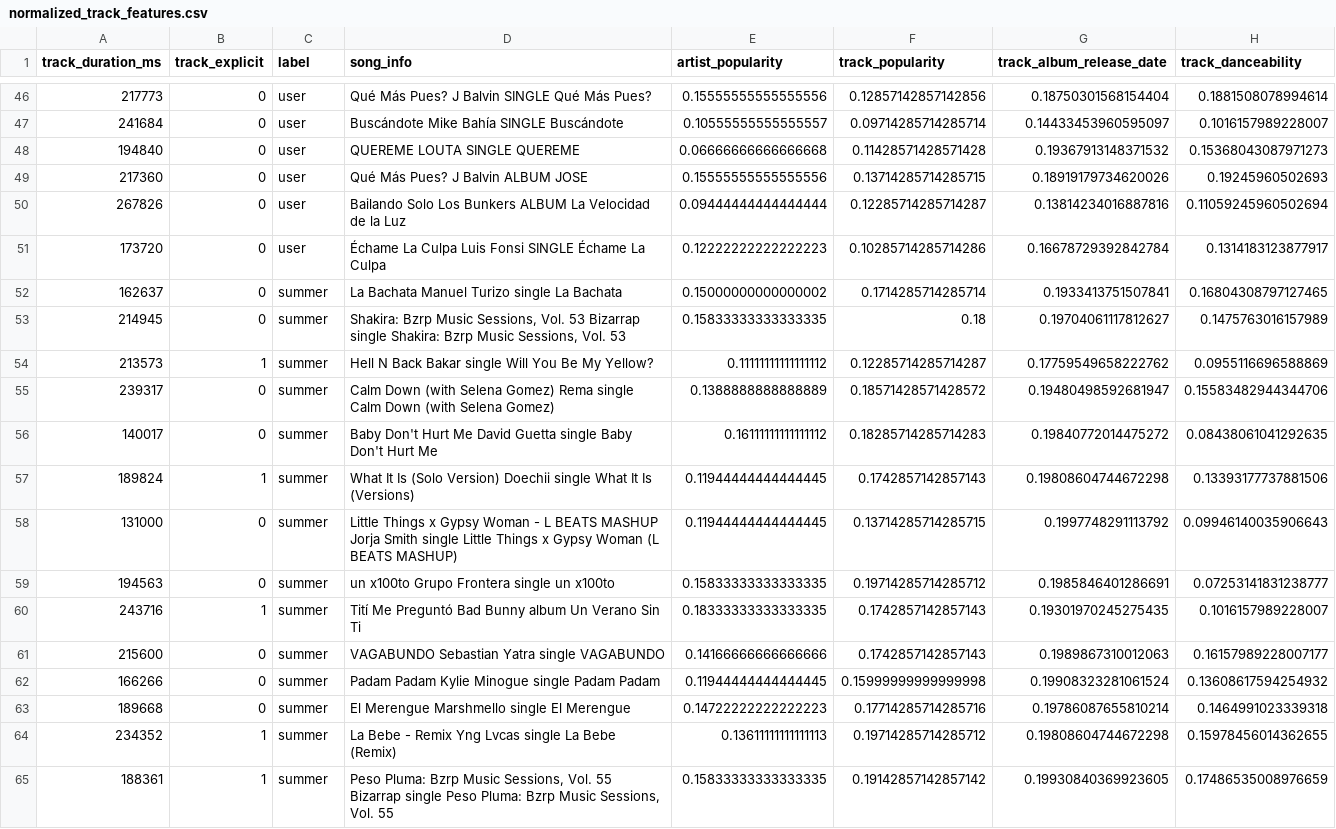
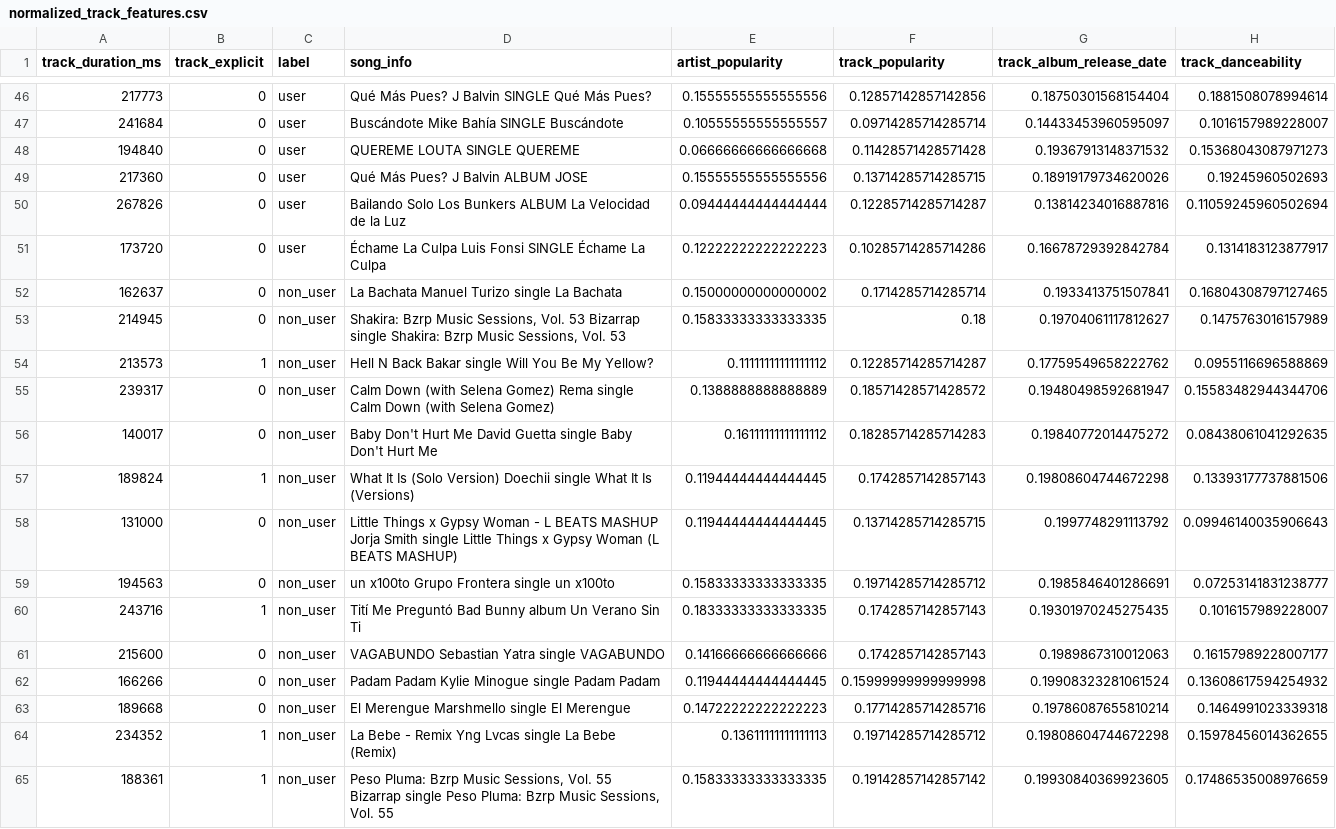
Before and after one commit to juliosol/music_recs, a CSV file: data_extraction/normalized_track_features.csv, drawn as a sheet; only a part is shown, gaps mark what is left out; the diff covers the shown part only; the diff names each change by its address in the sheet, - before the commit and + after, or states it on an @@ line.

```diff
--- a/data_extraction/normalized_track_features.csv
+++ b/data_extraction/normalized_track_features.csv
-C52:C65 (label): summer
+C52:C65 (label): non_user
```
Also changed, not shown: 61 edited cells elsewhere in this file, data_extraction/track_features.csv, 1 other file.
